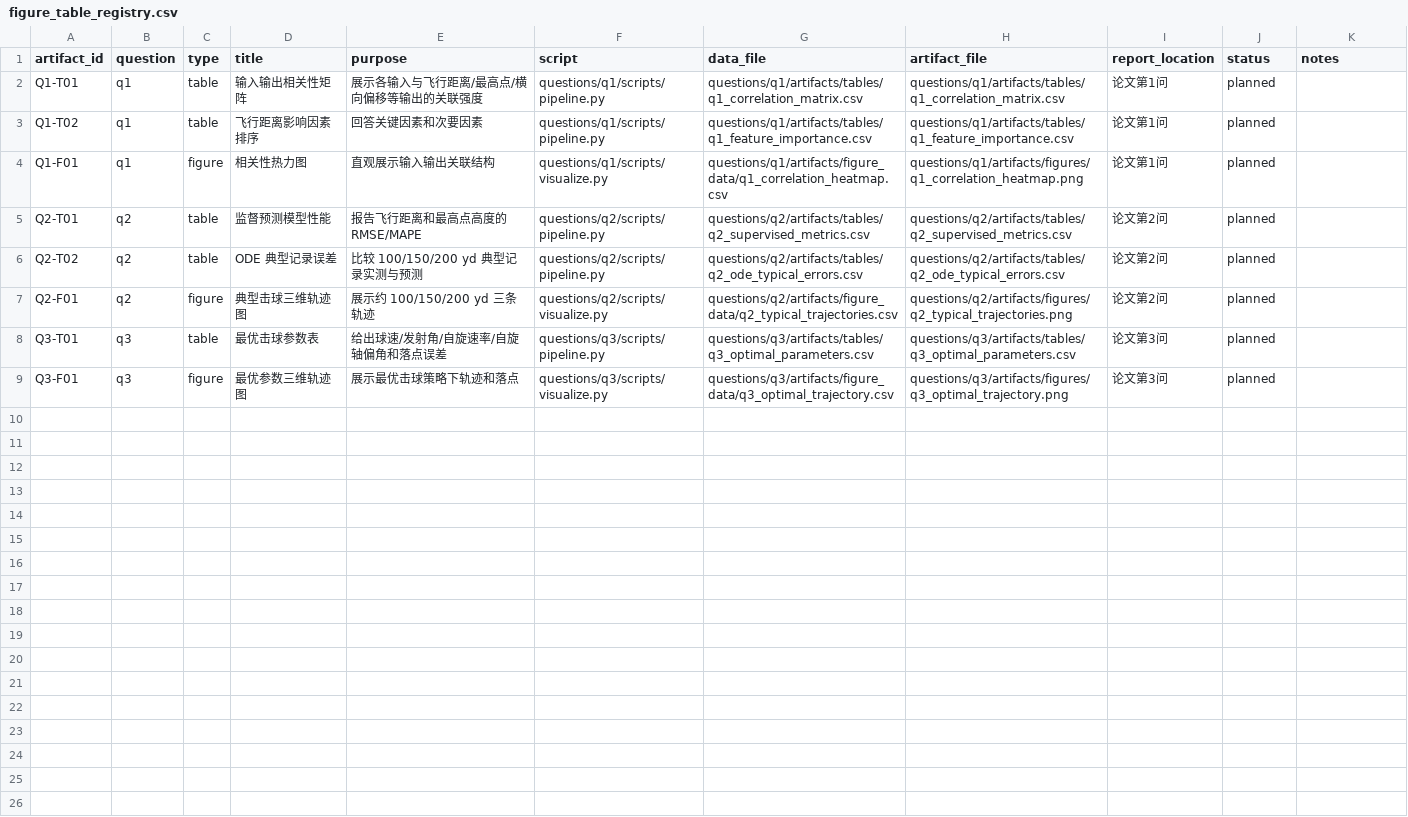
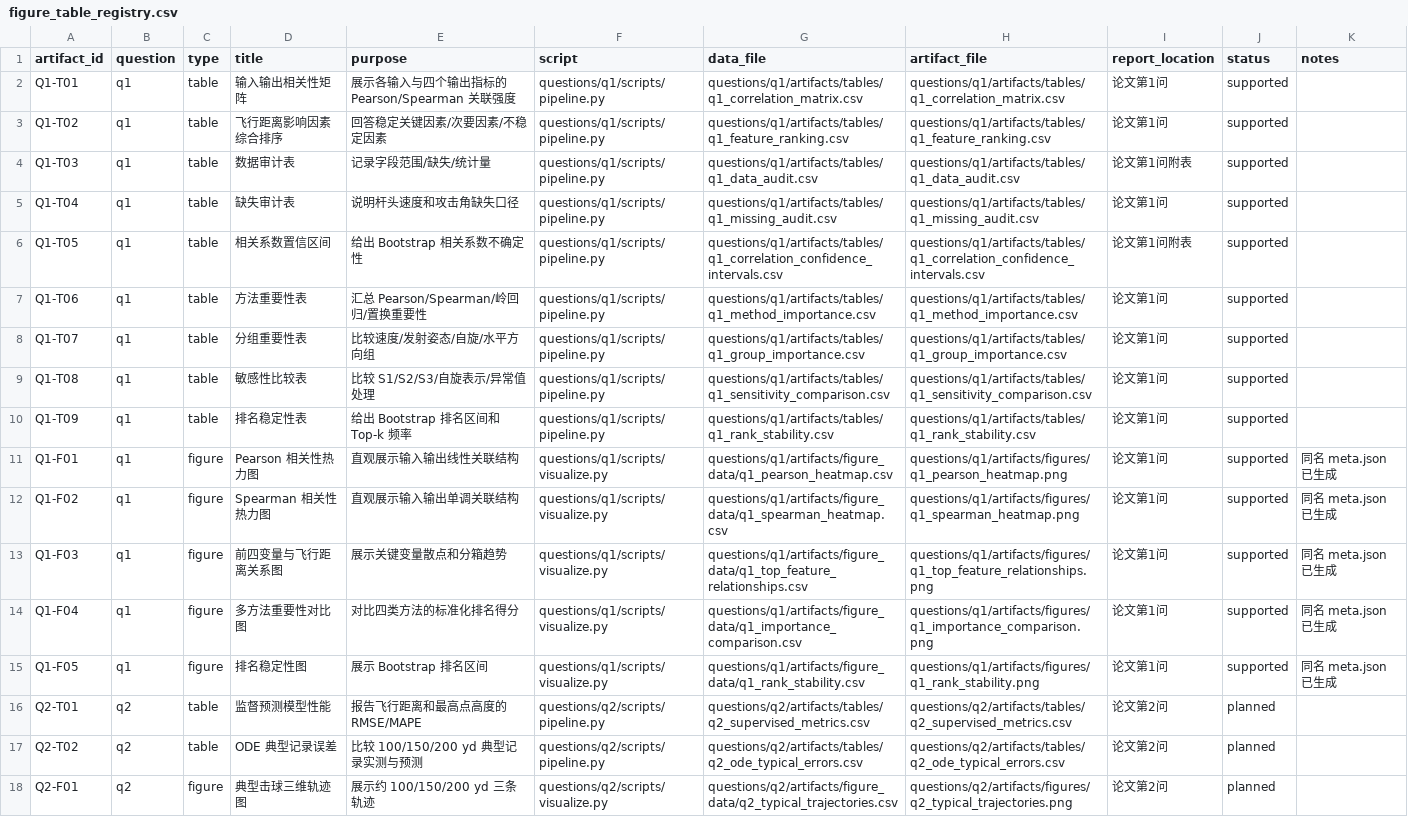
Before and after one commit to feiniao87968492/shixun2, a CSV file: docs/figure_table_registry.csv, drawn as a sheet; only a part is shown; the shorter side is filled out with more unchanged rows.

```diff
--- a/docs/figure_table_registry.csv
+++ b/docs/figure_table_registry.csv
@@ -1,5 +1,16 @@
 artifact_id,question,type,title,purpose,script,data_file,artifact_file,report_location,status,notes
-Q1-T01,q1,table,输入输出相关性矩阵,展示各输入与飞行距离/最高点/横向偏移等输出的关联强度,questions/q1/scripts/pipeline.py,questions/q1/artifacts/tables/q1_correlation_matrix.csv,questions/q1/artifacts/tables/q1_correlation_matrix.csv,论文第1问,planned,
-Q1-T02,q1,table,飞行距离影响因素排序,回答关键因素和次要因素,questions/q1/scripts/pipeline.py,questions/q1/artifacts/tables/q1_feature_importance.csv,questions/q1/artifacts/tables/q1_feature_importance.csv,论文第1问,planned,
-Q1-F01,q1,figure,相关性热力图,直观展示输入输出关联结构,questions/q1/scripts/visualize.py,questions/q1/artifacts/figure_data/q1_correlation_heatmap.csv,questions/q1/artifacts/figures/q1_correlation_heatmap.png,论文第1问,planned,
+Q1-T01,q1,table,输入输出相关性矩阵,展示各输入与四个输出指标的 Pearson/Spearman 关联强度,questions/q1/scripts/pipeline.py,questions/q1/artifacts/tables/q1_correlation_matrix.csv,questions/q1/artifacts/tables/q1_correlation_matrix.csv,论文第1问,supported,
+Q1-T02,q1,table,飞行距离影响因素综合排序,回答稳定关键因素/次要因素/不稳定因素,questions/q1/scripts/pipeline.py,questions/q1/artifacts/tables/q1_feature_ranking.csv,questions/q1/artifacts/tables/q1_feature_ranking.csv,论文第1问,supported,
+Q1-T03,q1,table,数据审计表,记录字段范围/缺失/统计量,questions/q1/scripts/pipeline.py,questions/q1/artifacts/tables/q1_data_audit.csv,questions/q1/artifacts/tables/q1_data_audit.csv,论文第1问附表,supported,
+Q1-T04,q1,table,缺失审计表,说明杆头速度和攻击角缺失口径,questions/q1/scripts/pipeline.py,questions/q1/artifacts/tables/q1_missing_audit.csv,questions/q1/artifacts/tables/q1_missing_audit.csv,论文第1问,supported,
+Q1-T05,q1,table,相关系数置信区间,给出 Bootstrap 相关系数不确定性,questions/q1/scripts/pipeline.py,questions/q1/artifacts/tables/q1_correlation_confidence_intervals.csv,questions/q1/artifacts/tables/q1_correlation_confidence_intervals.csv,论文第1问附表,supported,
+Q1-T06,q1,table,方法重要性表,汇总 Pearson/Spearman/岭回归/置换重要性,questions/q1/scripts/pipeline.py,questions/q1/artifacts/tables/q1_method_importance.csv,questions/q1/artifacts/tables/q1_method_importance.csv,论文第1问,supported,
+Q1-T07,q1,table,分组重要性表,比较速度/发射姿态/自旋/水平方向组,questions/q1/scripts/pipeline.py,questions/q1/artifacts/tables/q1_group_importance.csv,questions/q1/artifacts/tables/q1_group_importance.csv,论文第1问,supported,
+Q1-T08,q1,table,敏感性比较表,比较 S1/S2/S3/自旋表示/异常值处理,questions/q1/scripts/pipeline.py,questions/q1/artifacts/tables/q1_sensitivity_comparison.csv,questions/q1/artifacts/tables/q1_sensitivity_comparison.csv,论文第1问,supported,
+Q1-T09,q1,table,排名稳定性表,给出 Bootstrap 排名区间和 Top-k 频率,questions/q1/scripts/pipeline.py,questions/q1/artifacts/tables/q1_rank_stability.csv,questions/q1/artifacts/tables/q1_rank_stability.csv,论文第1问,supported,
+Q1-F01,q1,figure,Pearson 相关性热力图,直观展示输入输出线性关联结构,questions/q1/scripts/visualize.py,questions/q1/artifacts/figure_data/q1_pearson_heatmap.csv,questions/q1/artifacts/figures/q1_pearson_heatmap.png,论文第1问,supported,同名 meta.json 已生成
+Q1-F02,q1,figure,Spearman 相关性热力图,直观展示输入输出单调关联结构,questions/q1/scripts/visualize.py,questions/q1/artifacts/figure_data/q1_spearman_heatmap.csv,questions/q1/artifacts/figures/q1_spearman_heatmap.png,论文第1问,supported,同名 meta.json 已生成
+Q1-F03,q1,figure,前四变量与飞行距离关系图,展示关键变量散点和分箱趋势,questions/q1/scripts/visualize.py,questions/q1/artifacts/figure_data/q1_top_feature_relationships.csv,questions/q1/artifacts/figures/q1_top_feature_relationships.png,论文第1问,supported,同名 meta.json 已生成
+Q1-F04,q1,figure,多方法重要性对比图,对比四类方法的标准化排名得分,questions/q1/scripts/visualize.py,questions/q1/artifacts/figure_data/q1_importance_comparison.csv,questions/q1/artifacts/figures/q1_importance_comparison.png,论文第1问,supported,同名 meta.json 已生成
+Q1-F05,q1,figure,排名稳定性图,展示 Bootstrap 排名区间,questions/q1/scripts/visualize.py,questions/q1/artifacts/figure_data/q1_rank_stability.csv,questions/q1/artifacts/figures/q1_rank_stability.png,论文第1问,supported,同名 meta.json 已生成
 Q2-T01,q2,table,监督预测模型性能,报告飞行距离和最高点高度的 RMSE/MAPE,questions/q2/scripts/pipeline.py,questions/q2/artifacts/tables/q2_supervised_metrics.csv,questions/q2/artifacts/tables/q2_supervised_metrics.csv,论文第2问,planned,
```
Also changed, not shown: docs/evidence_chain.csv, 53 other files.
